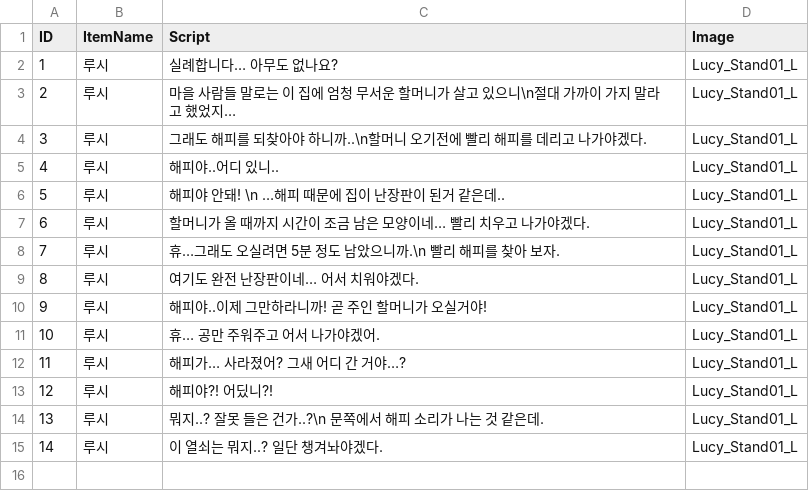
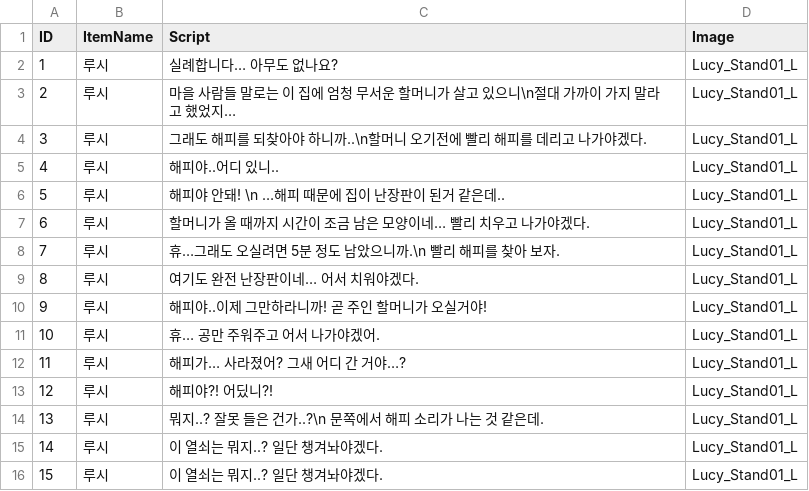
Before and after one commit to moonjyo/2021CK_Swell, a CSV file: Assets/Resources/Data/LuciDialogueData.csv, drawn as a sheet.

```diff
--- a/Assets/Resources/Data/LuciDialogueData.csv
+++ b/Assets/Resources/Data/LuciDialogueData.csv
@@ -15 +15,2 @@
 14,루시,이 열쇠는 뭐지..? 일단 챙겨놔야겠다.,Lucy_Stand01_L
+15,루시,이 열쇠는 뭐지..? 일단 챙겨놔야겠다.,Lucy_Stand01_L
```
Also changed, not shown: 12 other files.
